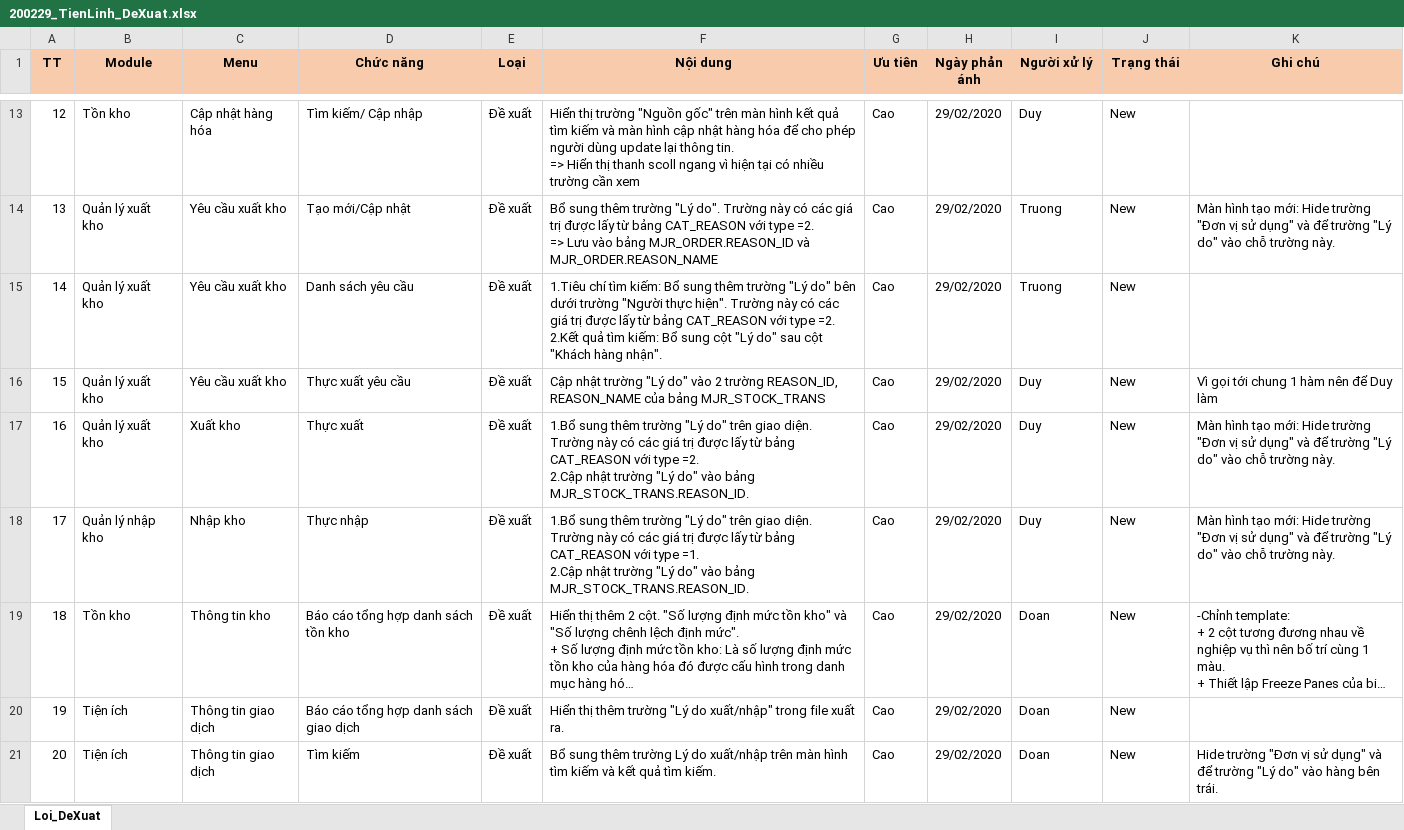
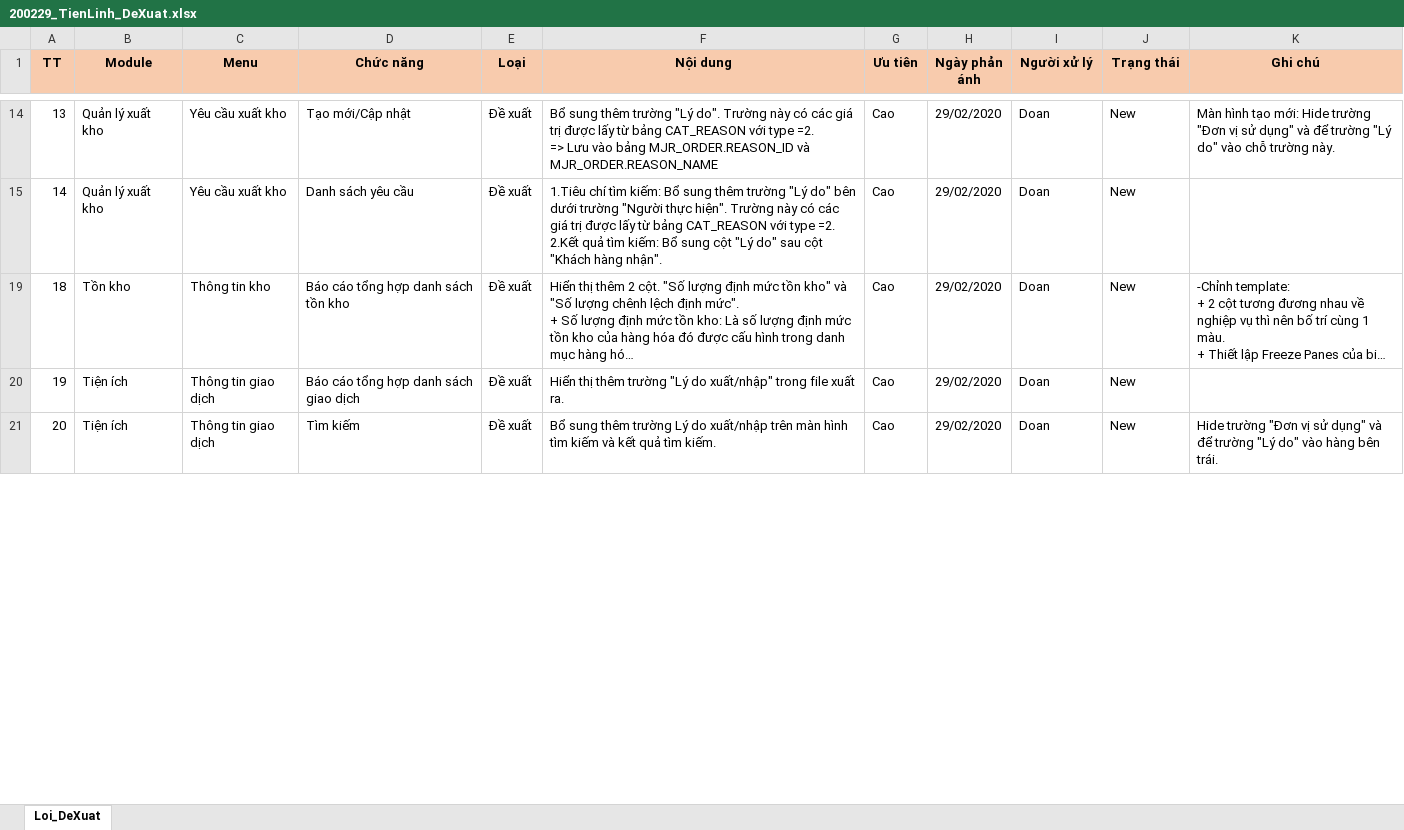
Before and after one commit to duyot/WMS_Documents, an Excel workbook: 5.Reference/200219_TrienKhai_TienLinh/200229_TienLinh_DeXuat.xlsx, sheet Loi_DeXuat, drawn as a sheet; only a part is shown, gaps mark what is left out; long unchanged cells end in …; values as stored, in another font and other column widths than the file's, no borders; removed rows and columns are numbered as before the commit, all else as after; ↵ is a line break in a cell; the diff covers the shown part only; the diff names each change by its address in the sheet, - before the commit and + after, or states it on an @@ line.

Commit message:
Doan day

```diff
--- a/5.Reference/200219_TrienKhai_TienLinh/200229_TienLinh_DeXuat.xlsx (sheet Loi_DeXuat)
+++ b/5.Reference/200219_TrienKhai_TienLinh/200229_TienLinh_DeXuat.xlsx (sheet Loi_DeXuat)
@@ row 13 hidden: 12 | Tồn kho | Cập nhật hàng hóa | Tìm kiếm/ Cập nhập | Đề xuất | Hiển thị trường "Nguồn gốc" trên màn hình kết quả tìm kiếm và màn hình cập nhật hàng hóa để cho phép người dùng update lại thông tin. ↵ => Hiển thị thanh scoll ngang vì hiện tại có nhiều trường cần xem | Cao | 29/02/2020 | Duy | New @@
-I14:I15 (Người xử lý): Truong
+I14:I15 (Người xử lý): Doan
@@ row 16 hidden: 15 | Quản lý xuất kho | Yêu cầu xuất kho | Thực xuất yêu cầu | Đề xuất | Cập nhật trường "Lý do" vào 2 trường REASON_ID, REASON_NAME của bảng MJR_STOCK_TRANS | Cao | 29/02/2020 | Duy | New | Vì gọi tới chung 1 hàm nên để Duy làm @@
@@ row 17 hidden: 16 | Quản lý xuất kho | Xuất kho | Thực xuất | Đề xuất | 1.Bổ sung thêm trường "Lý do" trên giao diện. Trường này có các giá trị được lấy từ bảng CAT_REASON với type =2. ↵ 2.Cập nhật trường "Lý do" vào bảng MJR_STOCK_TRANS.REASON_ID. | Cao | 29/02/2020 | Duy | New | Màn hình tạo mới: Hide trường "Đơn vị sử dụng" và để trường "Lý do" vào chỗ trường này. @@
@@ row 18 hidden: 17 | Quản lý nhập kho | Nhập kho | Thực nhập | Đề xuất | 1.Bổ sung thêm trường "Lý do" trên giao diện. Trường này có các giá trị được lấy từ bảng CAT_REASON với type =1. ↵ 2.Cập nhật trường "Lý do" vào bảng MJR_STOCK_TRANS.REASON_ID. | Cao | 29/02/2020 | Duy | New | Màn hình tạo mới: Hide trường "Đơn vị sử dụng" và để trường "Lý do" vào chỗ trường này. @@
```
Also changed, not shown: 1 added row, 6 hidden or unhidden rows, 4 edited cells and cell formats elsewhere in this sheet.
